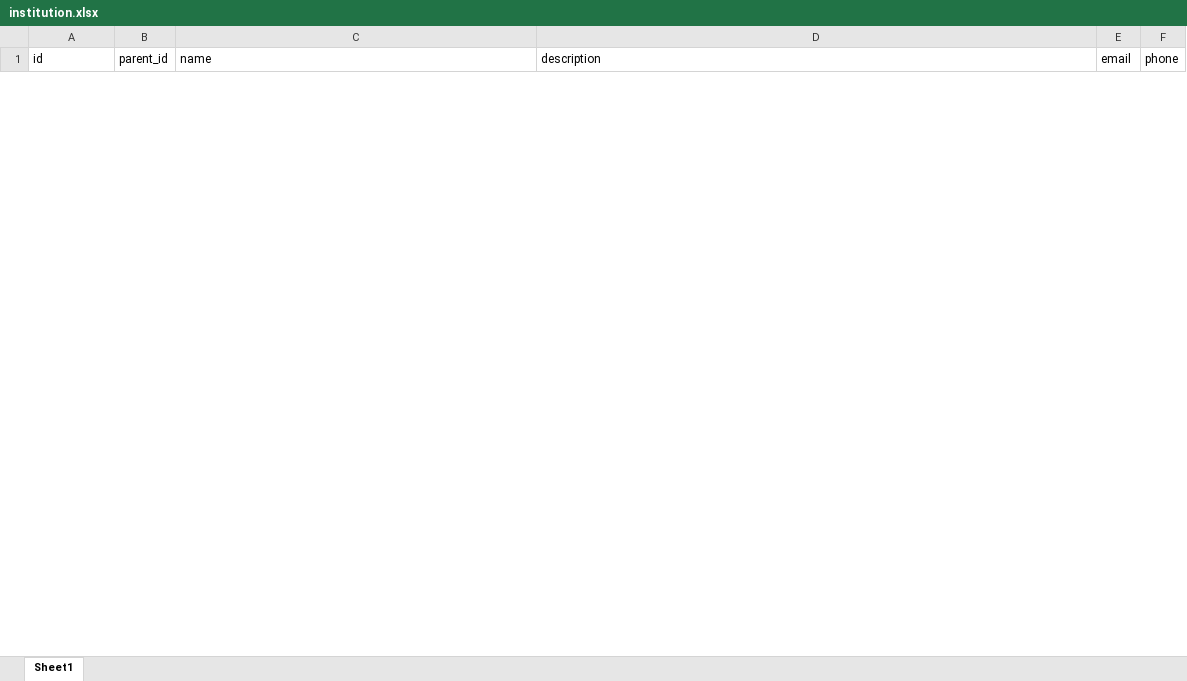
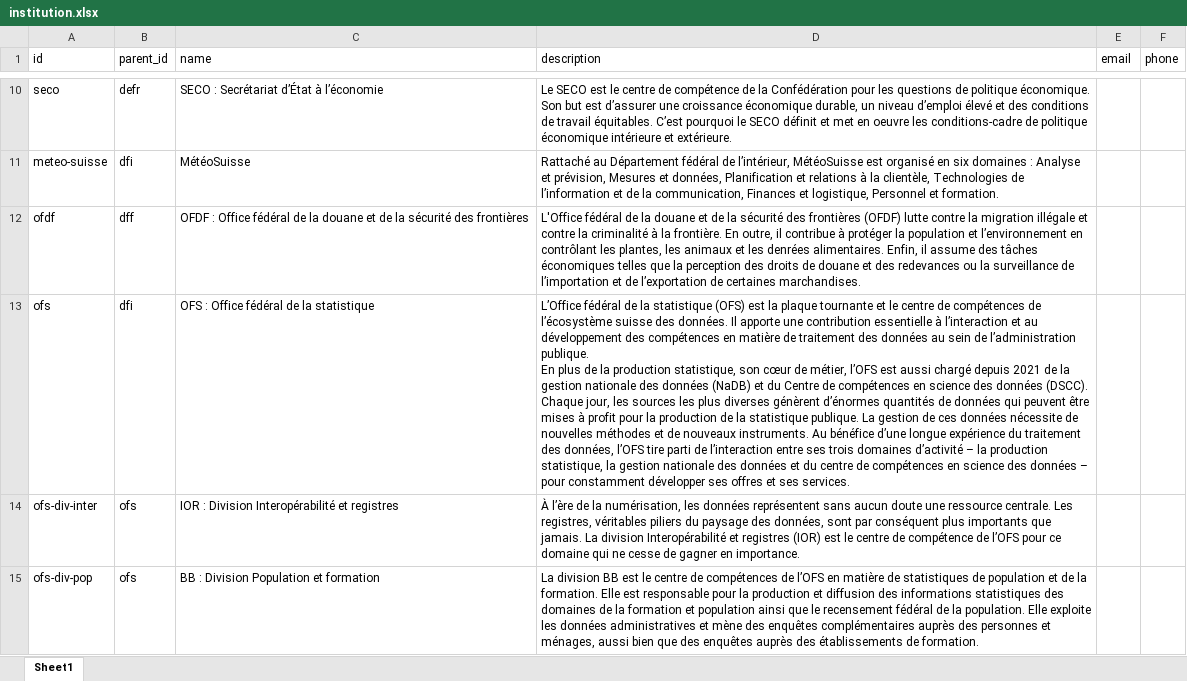
Before and after one commit to bassim-matar/datannur, an Excel workbook: public/data/db_source/institution.xlsx, sheet Sheet1, drawn as a sheet; only a part is shown, gaps mark what is left out; values as stored, in another font and other column widths than the file's, no borders; table styles not drawn; ↵ is a line break in a cell; the diff covers the shown part only; the diff names each change by its address in the sheet, - before the commit and + after, or states it on an @@ line.

Commit message:
changed : make demo data more realistic and complete

```diff
--- a/public/data/db_source/institution.xlsx (sheet Sheet1)
+++ b/public/data/db_source/institution.xlsx (sheet Sheet1)
+row 10: seco | defr | SECO : Secrétariat d’État à l’économie | Le SECO est le centre de compétence de la Confédération pour les questions de politique économique. Son but est d’assurer une croissance économique durable, un niveau d’emploi élevé et des conditions de travail équitables. C’est pourquoi le SECO définit et met en oeuvre les conditions-cadre de politique économique intérieure et extérieure.
+row 11: meteo-suisse | dfi | MétéoSuisse | Rattaché au Département fédéral de l’intérieur, MétéoSuisse est organisé en six domaines : Analyse et prévision, Mesures et données, Planification et relations à la clientèle, Technologies de l’information et de la communication, Finances et logistique, Personnel et formation.
+row 12: ofdf | dff | OFDF : Office fédéral de la douane et de la sécurité des frontières | L'Office fédéral de la douane et de la sécurité des frontières (OFDF) lutte contre la migration illégale et contre la criminalité à la frontière. En outre, il contribue à protéger la population et l’environnement en contrôlant les plantes, les animaux et les denrées alimentaires. Enfin, il assume des tâches économiques telles que la perception des droits de douane et des redevances ou la surveillance de l’importation et de l’exportation de certaines marchandises.
+row 13: ofs | dfi | OFS : Office fédéral de la statistique | L’Office fédéral de la statistique (OFS) est la plaque tournante et le centre de compétences de l’écosystème suisse des données. Il apporte une contribution essentielle à l’interaction et au développement des compétences en matière de traitement des données au sein de l’administration publique. ↵ En plus de la production statistique, son cœur de métier, l’OFS est aussi chargé depuis 2021 de la gestion nationale des données (NaDB) et du Centre de compétences en science des données (DSCC). ↵ Chaque jour, les sources les plus diverses génèrent d’énormes quantités de données qui peuvent être mises à profit pour la production de la statistique publique. La gestion de ces données nécessite de nouvelles méthodes et de nouveaux instruments. Au bénéfice d’une longue expérience du traitement des données, l’OFS tire parti de l’interaction entre ses trois domaines d’activité – la production statistique, la gestion nationale des données et du centre de compétences en science des données – pour constamment développer ses offres et ses services.
+row 14: ofs-div-inter | ofs | IOR : Division Interopérabilité et registres | À l’ère de la numérisation, les données représentent sans aucun doute une ressource centrale. Les registres, véritables piliers du paysage des données, sont par conséquent plus importants que jamais. La division Interopérabilité et registres (IOR) est le centre de compétence de l’OFS pour ce domaine qui ne cesse de gagner en importance.
+row 15: ofs-div-pop | ofs | BB : Division Population et formation | La division BB est le centre de compétences de l’OFS en matière de statistiques de population et de la formation. Elle est responsable pour la production et diffusion des informations statistiques des domaines de la formation et population ainsi que le recensement fédéral de la population. Elle exploite les données administratives et mène des enquêtes complémentaires auprès des personnes et ménages, aussi bien que des enquêtes auprès des établissements de formation.
```
Also changed, not shown: 63 added rows and 3 removed rows elsewhere in this sheet, public/data/db_source/dataset.xlsx, public/data/db_source/folder.xlsx, 19 other files.
